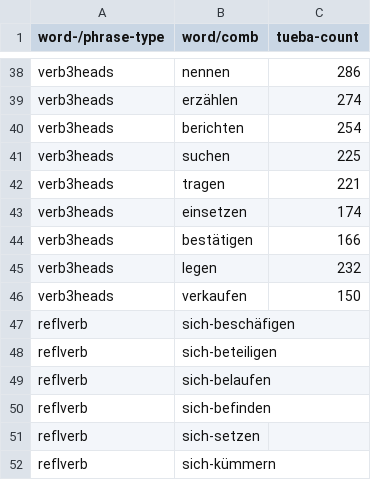
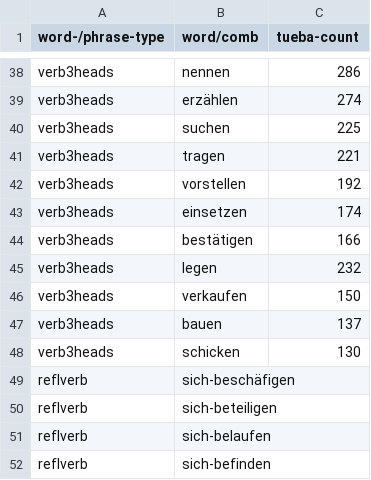
Before and after one commit to DiveFish/PPATS, a TSV file: material/word-and-phrase-frequencies.tsv, drawn as a sheet; only a part is shown, gaps mark what is left out; the shorter side is filled out with more unchanged rows; removed rows and columns are numbered as before the commit, all else as after; the diff covers the shown part only; the diff names each change by its address in the sheet, - before the commit and + after, or states it on an @@ line.

```diff
--- a/material/word-and-phrase-frequencies.tsv
+++ b/material/word-and-phrase-frequencies.tsv
-row 40: verb3heads | berichten | 254
+row 42: verb3heads | vorstellen | 192
+row 47: verb3heads | bauen | 137
+row 48: verb3heads | schicken | 130
```
Also changed, not shown: 24 added rows elsewhere in this file, material/pp-test-suite.tsv.
